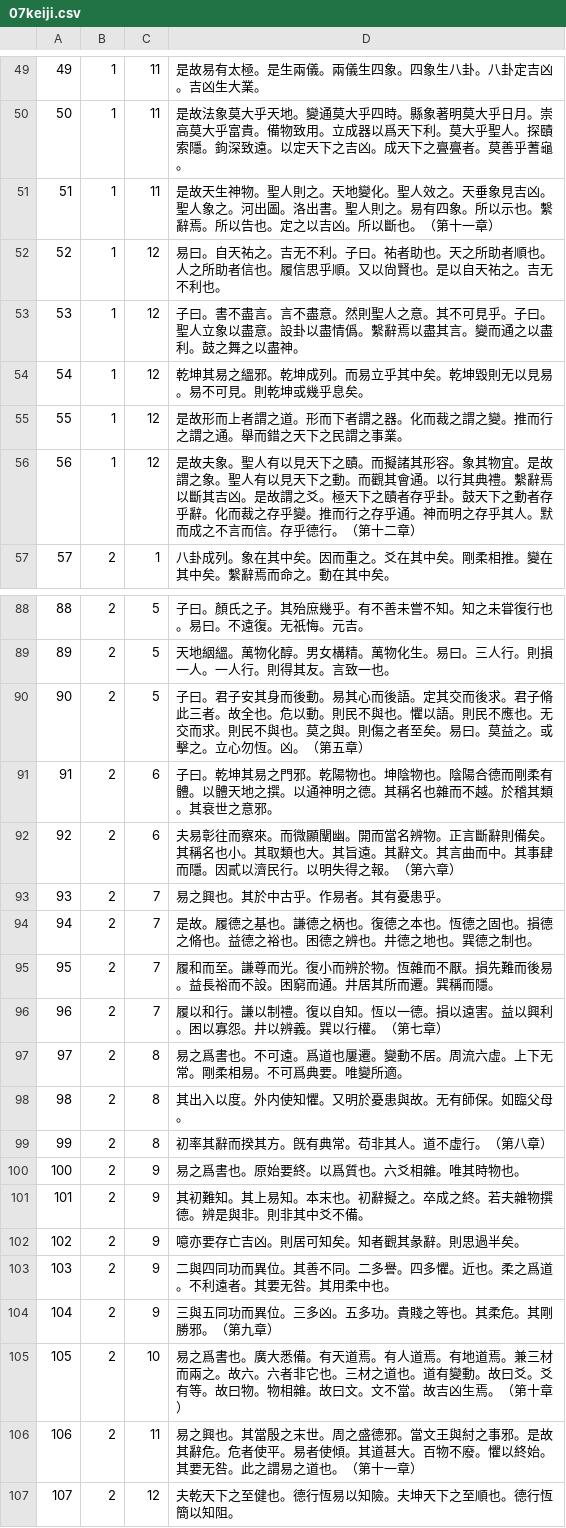
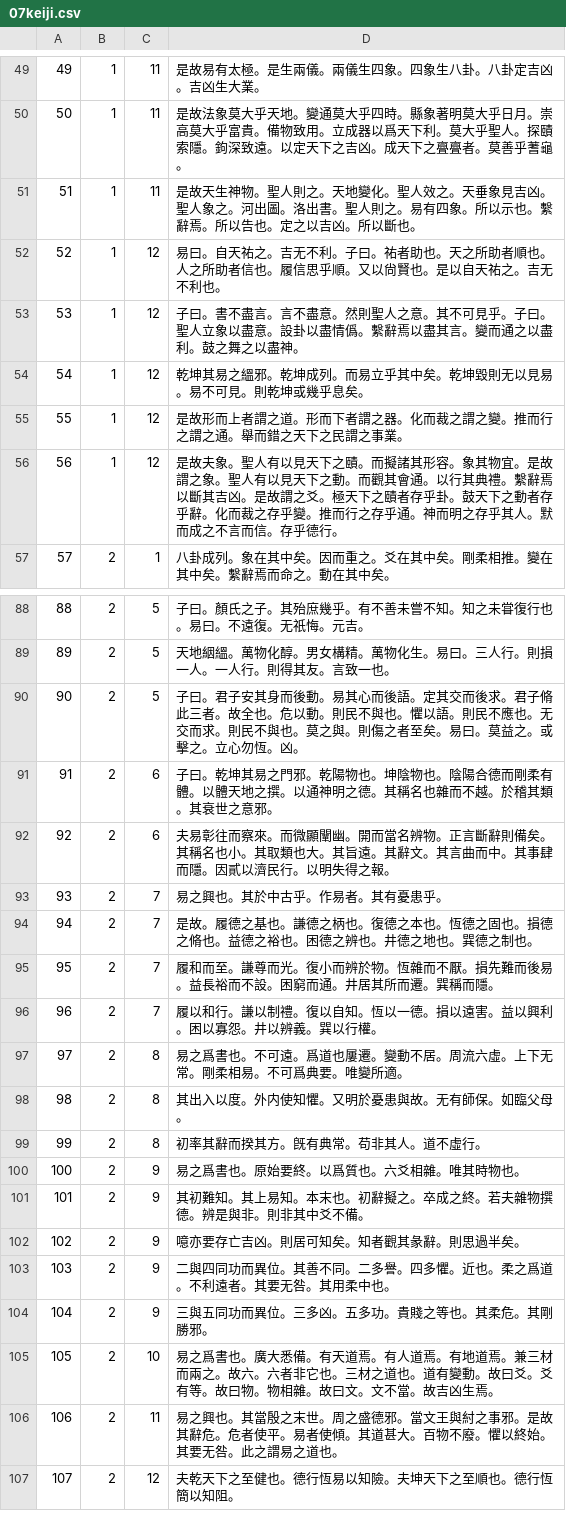
Before and after one commit to koniti/Book_of_Changes, a CSV file: 07keiji.csv, drawn as a sheet; only a part is shown, gaps mark what is left out; the diff covers the shown part only.

```diff
--- a/07keiji.csv
+++ b/07keiji.csv
@@ -50,3 +50,3 @@
 50,1,11,"是故法象莫大乎天地。變通莫大乎四時。縣象著明莫大乎日月。崇高莫大乎富貴。備物致用。立成器以爲天下利。莫大乎聖人。探賾索隱。鉤深致遠。以定天下之吉凶。成天下之亹亹者。莫善乎蓍龜。"
-51,1,11,"是故天生神物。聖人則之。天地變化。聖人效之。天垂象見吉凶。聖人象之。河出圖。洛出書。聖人則之。易有四象。所以示也。繫辭焉。所以告也。定之以吉凶。所以斷也。（第十一章）"
+51,1,11,"是故天生神物。聖人則之。天地變化。聖人效之。天垂象見吉凶。聖人象之。河出圖。洛出書。聖人則之。易有四象。所以示也。繫辭焉。所以告也。定之以吉凶。所以斷也。"
 52,1,12,"易曰。自天祐之。吉无不利。子曰。祐者助也。天之所助者順也。人之所助者信也。履信思乎順。又以尙賢也。是以自天祐之。吉无不利也。"
@@ -55,3 +55,3 @@
 55,1,12,"是故形而上者謂之道。形而下者謂之器。化而裁之謂之變。推而行之謂之通。舉而錯之天下之民謂之事業。"
-56,1,12,"是故夫象。聖人有以見天下之賾。而擬諸其形容。象其物宜。是故謂之象。聖人有以見天下之動。而觀其會通。以行其典禮。繫辭焉以斷其吉凶。是故謂之爻。極天下之賾者存乎卦。鼓天下之動者存乎辭。化而裁之存乎變。推而行之存乎通。神而明之存乎其人。默而成之不言而信。存乎德行。（第十二章）"
+56,1,12,"是故夫象。聖人有以見天下之賾。而擬諸其形容。象其物宜。是故謂之象。聖人有以見天下之動。而觀其會通。以行其典禮。繫辭焉以斷其吉凶。是故謂之爻。極天下之賾者存乎卦。鼓天下之動者存乎辭。化而裁之存乎變。推而行之存乎通。神而明之存乎其人。默而成之不言而信。存乎德行。"
 57,2,1,"八卦成列。象在其中矣。因而重之。爻在其中矣。剛柔相推。變在其中矣。繫辭焉而命之。動在其中矣。"
@@ -89,5 +89,5 @@
 89,2,5,"天地絪縕。萬物化醇。男女構精。萬物化生。易曰。三人行。則損一人。一人行。則得其友。言致一也。"
-90,2,5,"子曰。君子安其身而後動。易其心而後語。定其交而後求。君子脩此三者。故全也。危以動。則民不與也。懼以語。則民不應也。无交而求。則民不與也。莫之與。則傷之者至矣。易曰。莫益之。或擊之。立心勿恆。凶。（第五章）"
+90,2,5,"子曰。君子安其身而後動。易其心而後語。定其交而後求。君子脩此三者。故全也。危以動。則民不與也。懼以語。則民不應也。无交而求。則民不與也。莫之與。則傷之者至矣。易曰。莫益之。或擊之。立心勿恆。凶。"
 91,2,6,"子曰。乾坤其易之門邪。乾陽物也。坤陰物也。陰陽合德而剛柔有體。以體天地之撰。以通神明之德。其稱名也雜而不越。於稽其類。其衰世之意邪。"
-92,2,6,"夫易彰往而察來。而微顯闡幽。開而當名辨物。正言斷辭則備矣。其稱名也小。其取類也大。其旨遠。其辭文。其言曲而中。其事肆而隱。因貳以濟民行。以明失得之報。（第六章）"
+92,2,6,"夫易彰往而察來。而微顯闡幽。開而當名辨物。正言斷辭則備矣。其稱名也小。其取類也大。其旨遠。其辭文。其言曲而中。其事肆而隱。因貳以濟民行。以明失得之報。"
 93,2,7,"易之興也。其於中古乎。作易者。其有憂患乎。"
@@ -95,6 +95,6 @@
 95,2,7,"履和而至。謙尊而光。復小而辨於物。恆雜而不厭。損先難而後易。益長裕而不設。困窮而通。井居其所而遷。巽稱而隱。"
-96,2,7,"履以和行。謙以制禮。復以自知。恆以一德。損以遠害。益以興利。困以寡怨。井以辨義。巽以行權。（第七章）"
+96,2,7,"履以和行。謙以制禮。復以自知。恆以一德。損以遠害。益以興利。困以寡怨。井以辨義。巽以行權。"
 97,2,8,"易之爲書也。不可遠。爲道也屢遷。變動不居。周流六虛。上下无常。剛柔相易。不可爲典要。唯變所適。"
 98,2,8,"其出入以度。外内使知懼。又明於憂患與故。无有師保。如臨父母。"
-99,2,8,"初率其辭而揆其方。旣有典常。苟非其人。道不虛行。（第八章）"
+99,2,8,"初率其辭而揆其方。旣有典常。苟非其人。道不虛行。"
 100,2,9,"易之爲書也。原始要終。以爲質也。六爻相雜。唯其時物也。"
@@ -103,5 +103,5 @@
 103,2,9,"二與四同功而異位。其善不同。二多譽。四多懼。近也。柔之爲道。不利遠者。其要无咎。其用柔中也。"
-104,2,9,"三與五同功而異位。三多凶。五多功。貴賤之等也。其柔危。其剛勝邪。（第九章）"
-105,2,10,"易之爲書也。廣大悉備。有天道焉。有人道焉。有地道焉。兼三材而兩之。故六。六者非它也。三材之道也。道有變動。故曰爻。爻有等。故曰物。物相雜。故曰文。文不當。故吉凶生焉。（第十章）"
-106,2,11,"易之興也。其當殷之末世。周之盛德邪。當文王與紂之事邪。是故其辭危。危者使平。易者使傾。其道甚大。百物不廢。懼以終始。其要无咎。此之謂易之道也。（第十一章）"
+104,2,9,"三與五同功而異位。三多凶。五多功。貴賤之等也。其柔危。其剛勝邪。"
+105,2,10,"易之爲書也。廣大悉備。有天道焉。有人道焉。有地道焉。兼三材而兩之。故六。六者非它也。三材之道也。道有變動。故曰爻。爻有等。故曰物。物相雜。故曰文。文不當。故吉凶生焉。"
+106,2,11,"易之興也。其當殷之末世。周之盛德邪。當文王與紂之事邪。是故其辭危。危者使平。易者使傾。其道甚大。百物不廢。懼以終始。其要无咎。此之謂易之道也。"
 107,2,12,"夫乾天下之至健也。德行恆易以知險。夫坤天下之至順也。德行恆簡以知阻。"
```
Also changed, not shown: 15 edited cells elsewhere in this file, 06bungen.csv, 08sekka.csv.
